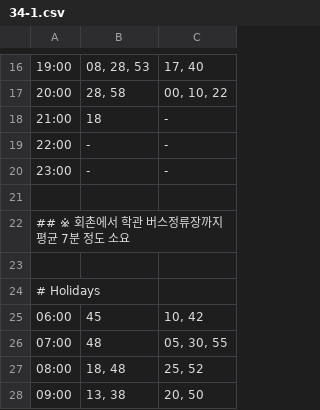
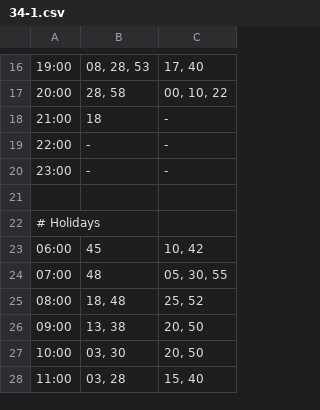
Before and after one commit to 67D48D5/wBus, a CSV file: public/schedules/34-1.csv, drawn as a sheet; only a part is shown, gaps mark what is left out; the shorter side is filled out with more unchanged rows.

```diff
--- a/public/schedules/34-1.csv
+++ b/public/schedules/34-1.csv
@@ -21,4 +21,2 @@
 
-## ※ 회촌에서 학관 버스정류장까지 평균 7분 정도 소요
-
 # Holidays
```
Also changed, not shown: public/schedules/34.csv, 3 other files.
